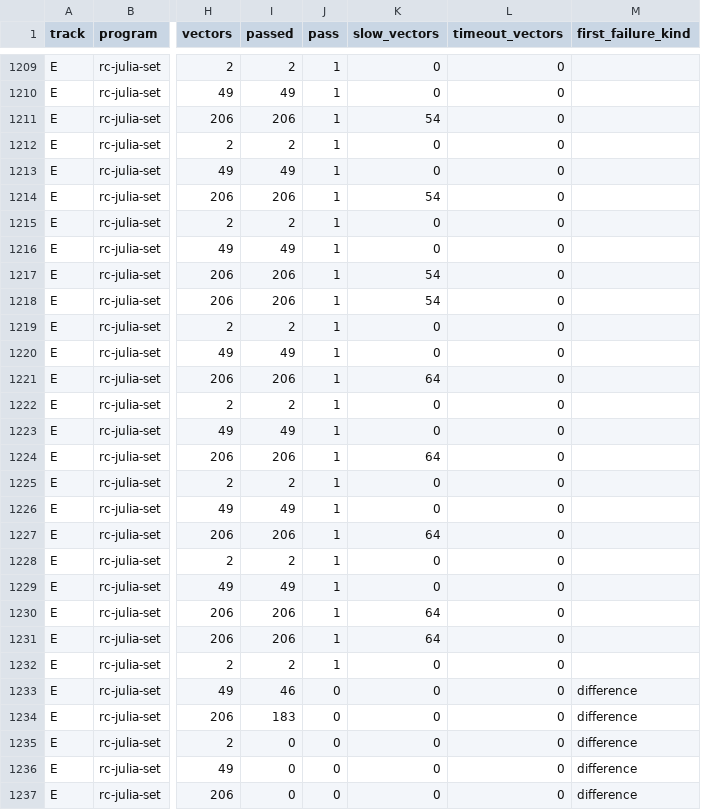
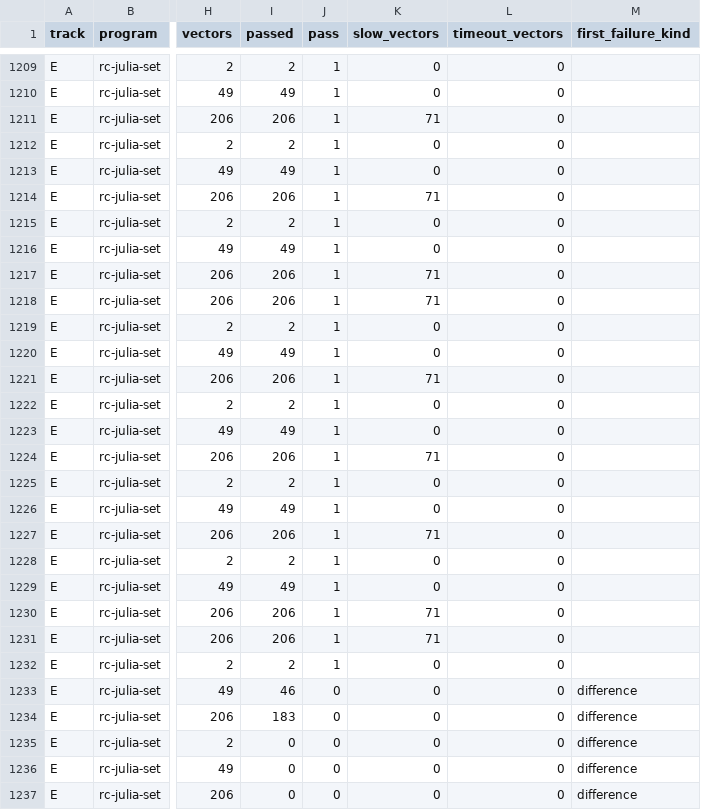
Before and after one commit to abdulazizbalu/cobol-equiv, a CSV file: benchmark/results/verdicts.csv, drawn as a sheet; only a part is shown, gaps mark what is left out; the diff covers the shown part only; the diff names each change by its address in the sheet, - before the commit and + after, or states it on an @@ line.

```diff
--- a/benchmark/results/verdicts.csv
+++ b/benchmark/results/verdicts.csv
-K1211 (slow_vectors): 54
+K1211 (slow_vectors): 71
-K1214 (slow_vectors): 54
+K1214 (slow_vectors): 71
-K1217:K1218 (slow_vectors): 54
+K1217:K1218 (slow_vectors): 71
-K1221 (slow_vectors): 64
+K1221 (slow_vectors): 71
-K1224 (slow_vectors): 64
+K1224 (slow_vectors): 71
-K1227 (slow_vectors): 64
+K1227 (slow_vectors): 71
-K1230:K1231 (slow_vectors): 64
+K1230:K1231 (slow_vectors): 71
```
Also changed, not shown: 12 edited cells elsewhere in this file.
